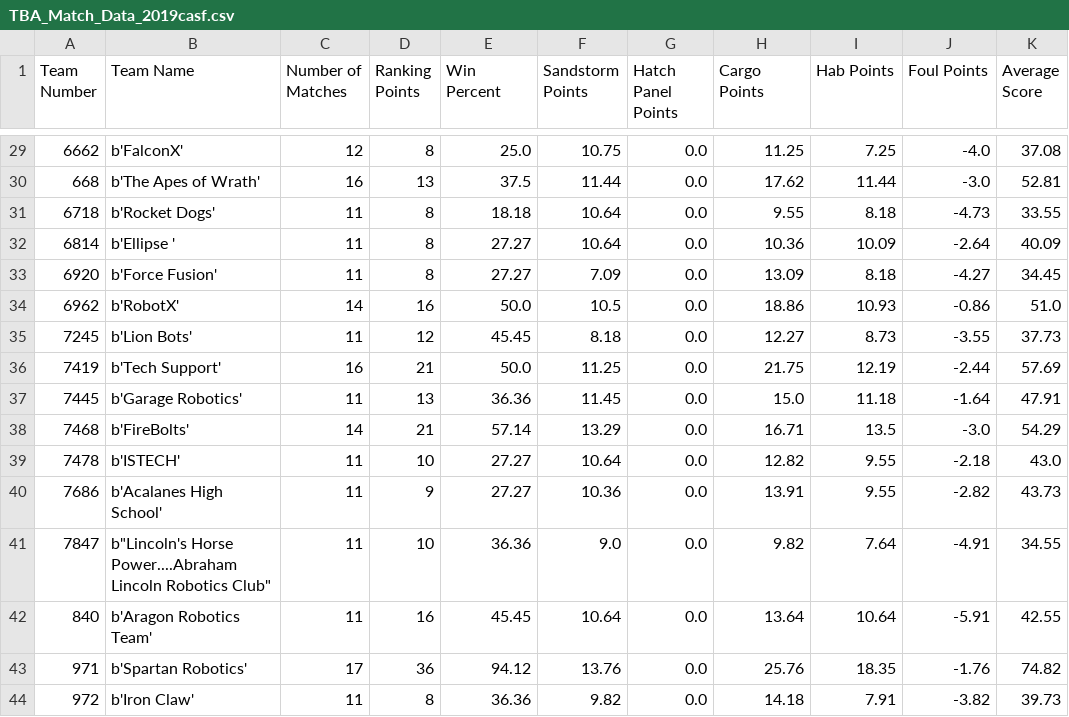
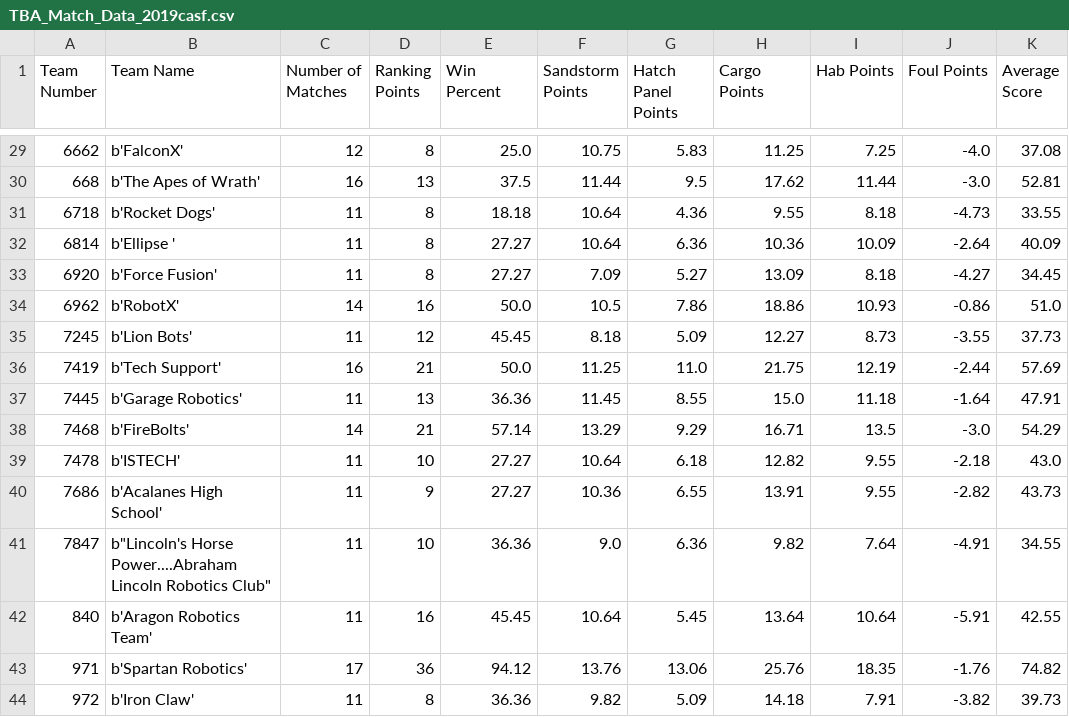
Before and after one commit to coreyabrown/FRC2019, a CSV file: 2019casf/TBA_Match_Data_2019casf.csv, drawn as a sheet; only a part is shown, gaps mark what is left out; the diff covers the shown part only; the diff names each change by its address in the sheet, - before the commit and + after, or states it on an @@ line.

Commit message:
Fixing Hatch Panel Scoring

```diff
--- a/2019casf/TBA_Match_Data_2019casf.csv
+++ b/2019casf/TBA_Match_Data_2019casf.csv
-G29 (Hatch Panel Points): 0.0
+G29 (Hatch Panel Points): 5.83
-G30 (Hatch Panel Points): 0.0
+G30 (Hatch Panel Points): 9.5
-G31 (Hatch Panel Points): 0.0
+G31 (Hatch Panel Points): 4.36
-G32 (Hatch Panel Points): 0.0
+G32 (Hatch Panel Points): 6.36
-G33 (Hatch Panel Points): 0.0
+G33 (Hatch Panel Points): 5.27
-G34 (Hatch Panel Points): 0.0
+G34 (Hatch Panel Points): 7.86
-G35 (Hatch Panel Points): 0.0
+G35 (Hatch Panel Points): 5.09
-G36 (Hatch Panel Points): 0.0
+G36 (Hatch Panel Points): 11.0
-G37 (Hatch Panel Points): 0.0
+G37 (Hatch Panel Points): 8.55
-G38 (Hatch Panel Points): 0.0
+G38 (Hatch Panel Points): 9.29
-G39 (Hatch Panel Points): 0.0
+G39 (Hatch Panel Points): 6.18
-G40 (Hatch Panel Points): 0.0
+G40 (Hatch Panel Points): 6.55
-G41 (Hatch Panel Points): 0.0
+G41 (Hatch Panel Points): 6.36
-G42 (Hatch Panel Points): 0.0
+G42 (Hatch Panel Points): 5.45
-G43 (Hatch Panel Points): 0.0
+G43 (Hatch Panel Points): 13.06
-G44 (Hatch Panel Points): 0.0
+G44 (Hatch Panel Points): 5.09
```
Also changed, not shown: 27 edited cells elsewhere in this file, 1 other file.
